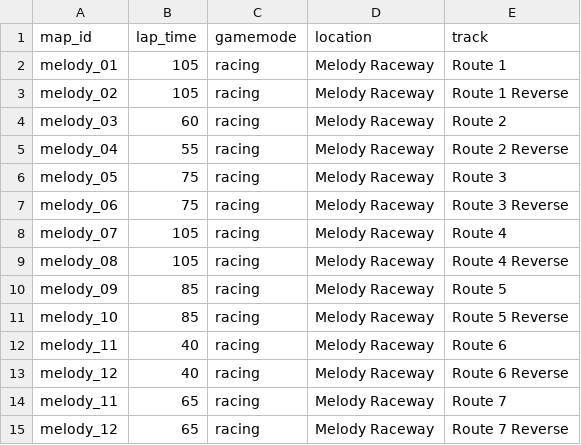
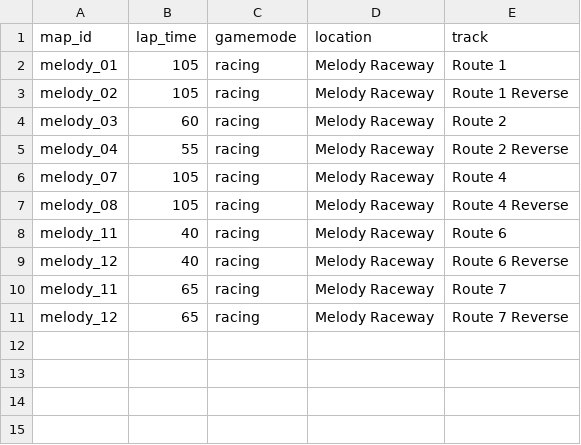
Before and after one commit to JSnedden/Wreckfest-Server, a CSV file: eventloops/maps_melody.csv, drawn as a sheet.

Commit message:
Separated Melody Low traction layouts

```diff
--- a/eventloops/maps_melody.csv
+++ b/eventloops/maps_melody.csv
@@ -5,8 +5,4 @@ melody_03,60,racing,Melody Raceway,Route 2
 melody_04,55,racing,Melody Raceway,Route 2 Reverse
-melody_05,75,racing,Melody Raceway,Route 3
-melody_06,75,racing,Melody Raceway,Route 3 Reverse
 melody_07,105,racing,Melody Raceway,Route 4
 melody_08,105,racing,Melody Raceway,Route 4 Reverse
-melody_09,85,racing,Melody Raceway,Route 5
-melody_10,85,racing,Melody Raceway,Route 5 Reverse
 melody_11,40,racing,Melody Raceway,Route 6
```
Also changed, not shown: 2 other files.
